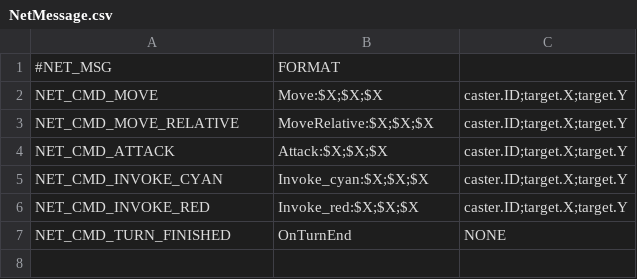
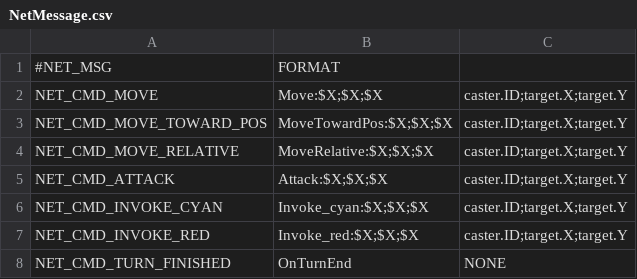
Before and after one commit to davidkha44/projet-jeu, a CSV file: src/client/tables/NetMessage.csv, drawn as a sheet.

```diff
--- a/src/client/tables/NetMessage.csv
+++ b/src/client/tables/NetMessage.csv
@@ -2,2 +2,3 @@
 NET_CMD_MOVE,Move:$X;$X;$X,caster.ID;target.X;target.Y
+NET_CMD_MOVE_TOWARD_POS,MoveTowardPos:$X;$X;$X,caster.ID;target.X;target.Y
 NET_CMD_MOVE_RELATIVE,MoveRelative:$X;$X;$X,caster.ID;target.X;target.Y
```
Also changed, not shown: src/client/tables/Actions.csv, src/client/tables/Scripts.csv, 8 other files.
